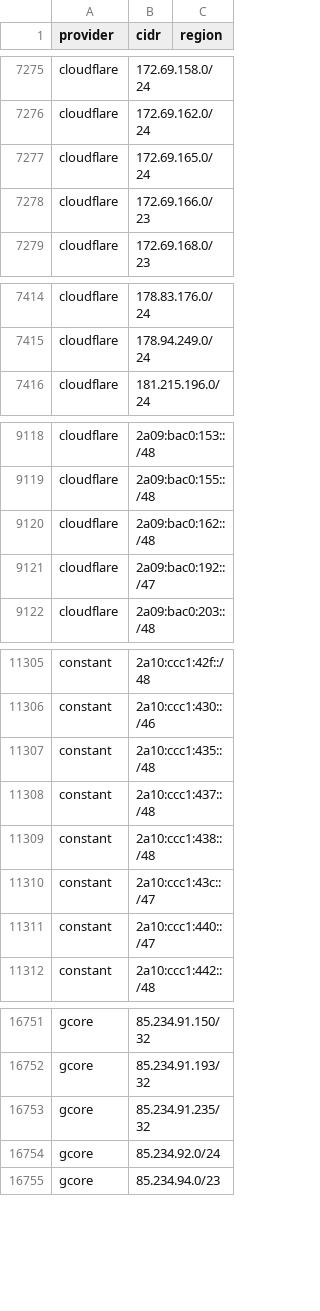
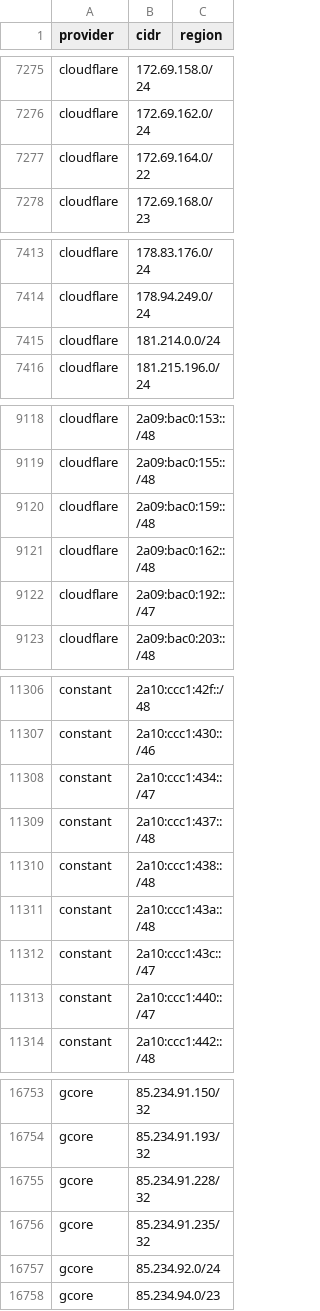
Before and after one commit to 123jjck/cdn-ip-ranges, a CSV file: all/all.csv, drawn as a sheet; only a part is shown, gaps mark what is left out; the diff covers the shown part only.

```diff
--- a/all/all.csv
+++ b/all/all.csv
@@ -7276,4 +7276,3 @@ cloudflare,172.69.158.0/24,
 cloudflare,172.69.162.0/24,
-cloudflare,172.69.165.0/24,
-cloudflare,172.69.166.0/23,
+cloudflare,172.69.164.0/22,
 cloudflare,172.69.168.0/23,
@@ -7415,2 +7414,3 @@ cloudflare,178.83.176.0/24,
 cloudflare,178.94.249.0/24,
+cloudflare,181.214.0.0/24,
 cloudflare,181.215.196.0/24,
@@ -9119,2 +9119,3 @@ cloudflare,2a09:bac0:153::/48,
 cloudflare,2a09:bac0:155::/48,
+cloudflare,2a09:bac0:159::/48,
 cloudflare,2a09:bac0:162::/48,
@@ -11306,5 +11307,6 @@ constant,2a10:ccc1:42f::/48,
 constant,2a10:ccc1:430::/46,
-constant,2a10:ccc1:435::/48,
+constant,2a10:ccc1:434::/47,
 constant,2a10:ccc1:437::/48,
 constant,2a10:ccc1:438::/48,
+constant,2a10:ccc1:43a::/48,
 constant,2a10:ccc1:43c::/47,
@@ -16752,2 +16754,3 @@ gcore,85.234.91.150/32,
 gcore,85.234.91.193/32,
+gcore,85.234.91.228/32,
 gcore,85.234.91.235/32,
```
Also changed, not shown: 1 removed row and 1 edited cell elsewhere in this file, 31 other files.
